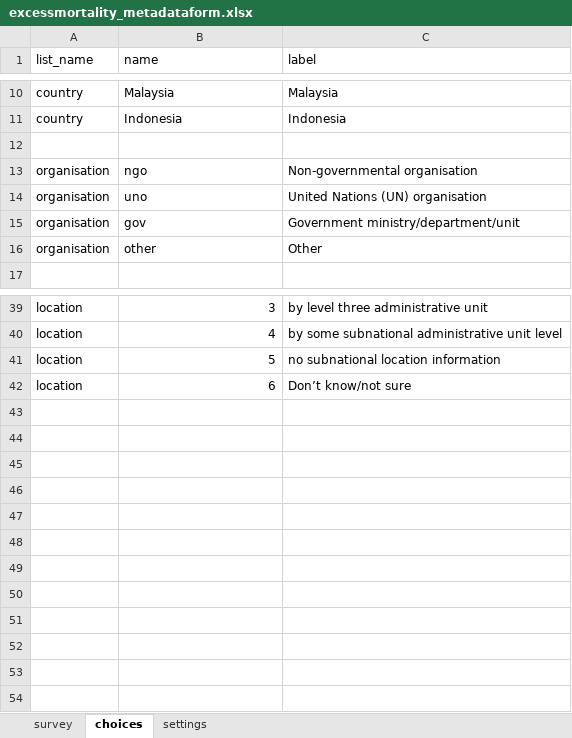
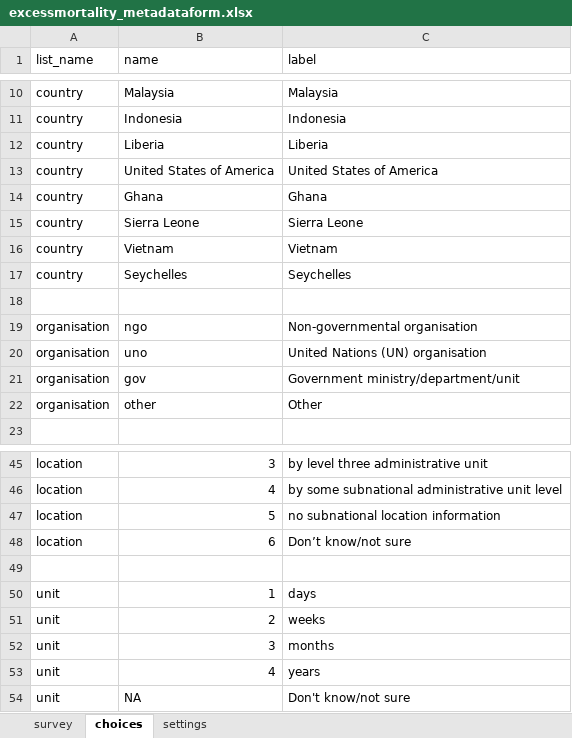
Before and after one commit to OxfordIHTM/excessmortalityforms, an Excel workbook: excessmortality_metadataform.xlsx, sheet choices, drawn as a sheet; only a part is shown, gaps mark what is left out; values as stored, in another font and other column widths than the file's, no borders; the diff names each change by its address in the sheet, - before the commit and + after, or states it on an @@ line.

```diff
--- a/excessmortality_metadataform.xlsx (sheet choices)
+++ b/excessmortality_metadataform.xlsx (sheet choices)
+row 12: country | Liberia | Liberia
+row 13: country | United States of America | United States of America
+row 14: country | Ghana | Ghana
+row 15: country | Sierra Leone | Sierra Leone
+row 16: country | Vietnam | Vietnam
+row 17: country | Seychelles | Seychelles
+row 49: (empty)
+row 50: unit | 1 | days
+row 51: unit | 2 | weeks
+row 52: unit | 3 | months
+row 53: unit | 4 | years
+row 54: unit | NA | Don't know/not sure
```
Also changed, not shown: sheet survey.
